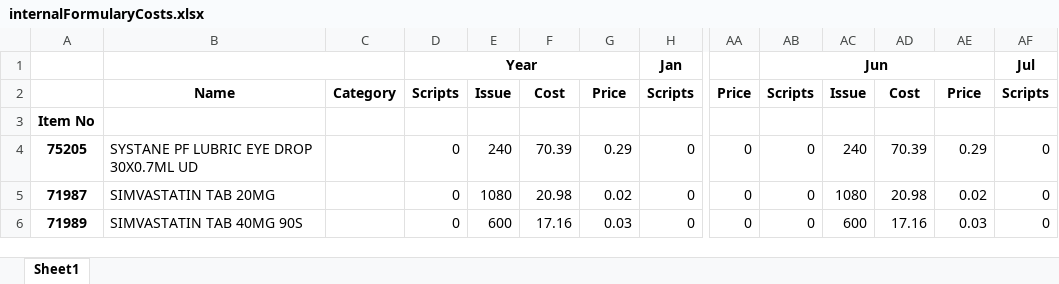
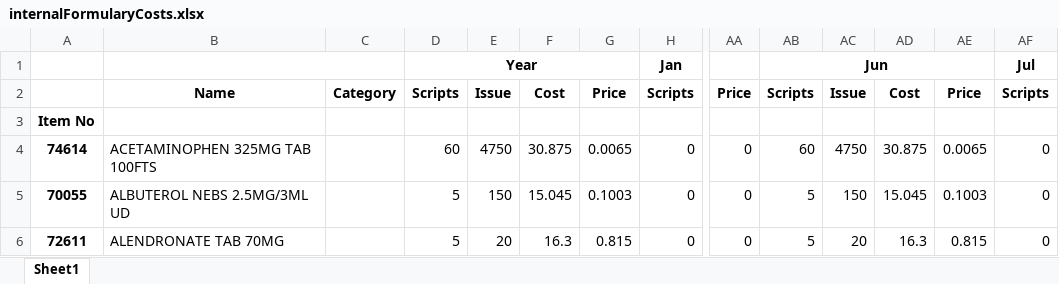
Before and after one commit to ehhop/ehhapp-formulary2, an Excel workbook: internalFormularyCosts.xlsx, sheet Sheet1, drawn as a sheet; only a part is shown, gaps mark what is left out; values as stored, in another font and other column widths than the file's, no borders; the diff covers the shown part only; the diff names each change by its address in the sheet, - before the commit and + after, or states it on an @@ line.

```diff
--- a/internalFormularyCosts.xlsx (sheet Sheet1)
+++ b/internalFormularyCosts.xlsx (sheet Sheet1)
-A4: 75205
+A4: 74614
-B4: SYSTANE PF LUBRIC EYE DROP 30X0.7ML UD
+B4: ACETAMINOPHEN 325MG TAB 100FTS
-D4: 0
+D4: 60
-E4: 240
+E4: 4750
-F4: 70.39
+F4: 30.875
-G4: 0.29
+G4: 0.0065
-AB4: 0
+AB4: 60
-AC4: 240
+AC4: 4750
-AD4: 70.39
+AD4: 30.875
-AE4: 0.29
+AE4: 0.0065
-A5: 71987
+A5: 70055
-B5: SIMVASTATIN TAB 20MG
+B5: ALBUTEROL NEBS 2.5MG/3ML UD
-D5:D6: 0
+D5:D6: 5
-E5: 1080
+E5: 150
-F5: 20.98
+F5: 15.045
-G5: 0.02
+G5: 0.1003
-AB5:AB6: 0
+AB5:AB6: 5
-AC5: 1080
+AC5: 150
-AD5: 20.98
+AD5: 15.045
-AE5: 0.02
+AE5: 0.1003
-A6: 71989
+A6: 72611
-B6: SIMVASTATIN TAB 40MG 90S
+B6: ALENDRONATE TAB 70MG
-E6: 600
+E6: 20
-F6: 17.16
+F6: 16.3
-G6: 0.03
+G6: 0.815
-AC6: 600
+AC6: 20
-AD6: 17.16
+AD6: 16.3
-AE6: 0.03
+AE6: 0.815
```
Also changed, not shown: 1340 edited cells elsewhere in this sheet, 2 other files.
